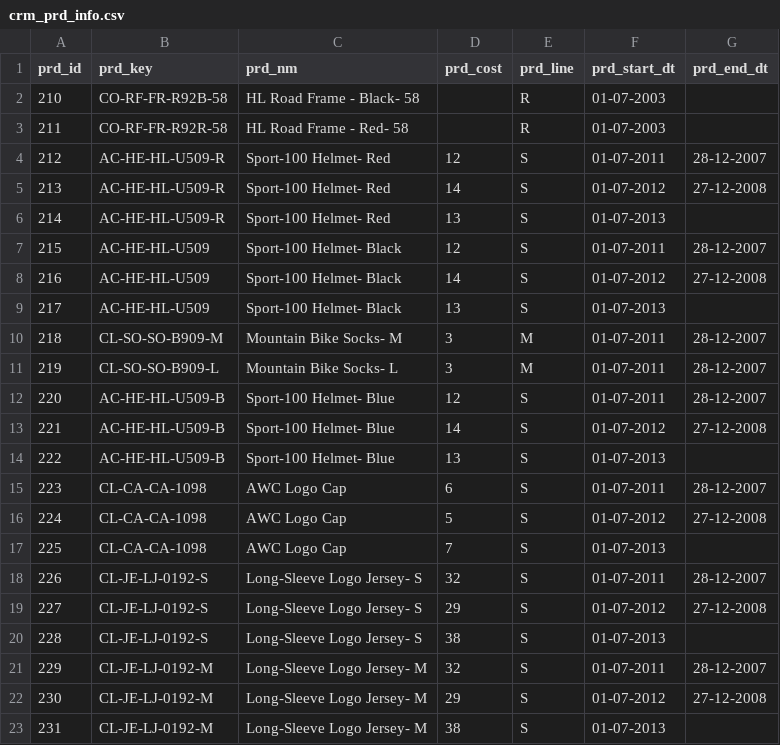
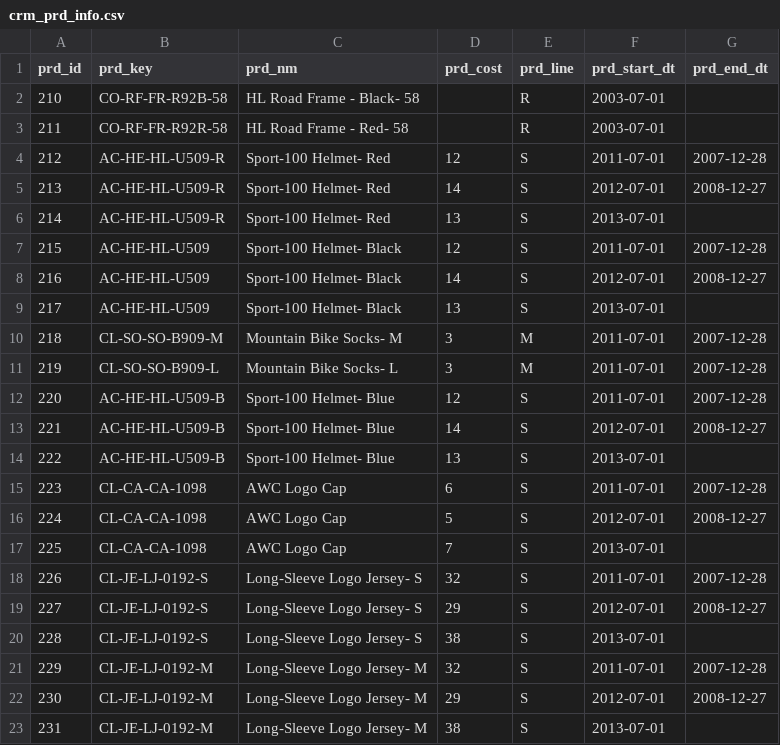
Before and after one commit to Nageshn10/Data_warehouse_project_with.mysql, a CSV file: datasets/crm/crm_prd_info.csv, drawn as a sheet; only a part is shown; the diff covers the shown part only.

Commit message:
Add files via upload

```diff
--- a/datasets/crm/crm_prd_info.csv
+++ b/datasets/crm/crm_prd_info.csv
@@ -1,23 +1,23 @@
 prd_id,prd_key,prd_nm,prd_cost,prd_line,prd_start_dt,prd_end_dt
-210,CO-RF-FR-R92B-58,HL Road Frame - Black- 58,,R ,01-07-2003,
-211,CO-RF-FR-R92R-58,HL Road Frame - Red- 58,,R ,01-07-2003,
-212,AC-HE-HL-U509-R,Sport-100 Helmet- Red,12,S ,01-07-2011,28-12-2007
-213,AC-HE-HL-U509-R,Sport-100 Helmet- Red,14,S ,01-07-2012,27-12-2008
-214,AC-HE-HL-U509-R,Sport-100 Helmet- Red,13,S ,01-07-2013,
-215,AC-HE-HL-U509,Sport-100 Helmet- Black,12,S ,01-07-2011,28-12-2007
-216,AC-HE-HL-U509,Sport-100 Helmet- Black,14,S ,01-07-2012,27-12-2008
-217,AC-HE-HL-U509,Sport-100 Helmet- Black,13,S ,01-07-2013,
-218,CL-SO-SO-B909-M,Mountain Bike Socks- M,3,M ,01-07-2011,28-12-2007
-219,CL-SO-SO-B909-L,Mountain Bike Socks- L,3,M ,01-07-2011,28-12-2007
-220,AC-HE-HL-U509-B,Sport-100 Helmet- Blue,12,S ,01-07-2011,28-12-2007
-221,AC-HE-HL-U509-B,Sport-100 Helmet- Blue,14,S ,01-07-2012,27-12-2008
-222,AC-HE-HL-U509-B,Sport-100 Helmet- Blue,13,S ,01-07-2013,
-223,CL-CA-CA-1098,AWC Logo Cap,6,S ,01-07-2011,28-12-2007
-224,CL-CA-CA-1098,AWC Logo Cap,5,S ,01-07-2012,27-12-2008
-225,CL-CA-CA-1098,AWC Logo Cap,7,S ,01-07-2013,
-226,CL-JE-LJ-0192-S,Long-Sleeve Logo Jersey- S,32,S ,01-07-2011,28-12-2007
-227,CL-JE-LJ-0192-S,Long-Sleeve Logo Jersey- S,29,S ,01-07-2012,27-12-2008
-228,CL-JE-LJ-0192-S,Long-Sleeve Logo Jersey- S,38,S ,01-07-2013,
-229,CL-JE-LJ-0192-M,Long-Sleeve Logo Jersey- M,32,S ,01-07-2011,28-12-2007
-230,CL-JE-LJ-0192-M,Long-Sleeve Logo Jersey- M,29,S ,01-07-2012,27-12-2008
-231,CL-JE-LJ-0192-M,Long-Sleeve Logo Jersey- M,38,S ,01-07-2013,
+210,CO-RF-FR-R92B-58,HL Road Frame - Black- 58,,R ,2003-07-01,
+211,CO-RF-FR-R92R-58,HL Road Frame - Red- 58,,R ,2003-07-01,
+212,AC-HE-HL-U509-R,Sport-100 Helmet- Red,12,S ,2011-07-01,2007-12-28
+213,AC-HE-HL-U509-R,Sport-100 Helmet- Red,14,S ,2012-07-01,2008-12-27
+214,AC-HE-HL-U509-R,Sport-100 Helmet- Red,13,S ,2013-07-01,
+215,AC-HE-HL-U509,Sport-100 Helmet- Black,12,S ,2011-07-01,2007-12-28
+216,AC-HE-HL-U509,Sport-100 Helmet- Black,14,S ,2012-07-01,2008-12-27
+217,AC-HE-HL-U509,Sport-100 Helmet- Black,13,S ,2013-07-01,
+218,CL-SO-SO-B909-M,Mountain Bike Socks- M,3,M ,2011-07-01,2007-12-28
+219,CL-SO-SO-B909-L,Mountain Bike Socks- L,3,M ,2011-07-01,2007-12-28
+220,AC-HE-HL-U509-B,Sport-100 Helmet- Blue,12,S ,2011-07-01,2007-12-28
+221,AC-HE-HL-U509-B,Sport-100 Helmet- Blue,14,S ,2012-07-01,2008-12-27
+222,AC-HE-HL-U509-B,Sport-100 Helmet- Blue,13,S ,2013-07-01,
+223,CL-CA-CA-1098,AWC Logo Cap,6,S ,2011-07-01,2007-12-28
+224,CL-CA-CA-1098,AWC Logo Cap,5,S ,2012-07-01,2008-12-27
+225,CL-CA-CA-1098,AWC Logo Cap,7,S ,2013-07-01,
+226,CL-JE-LJ-0192-S,Long-Sleeve Logo Jersey- S,32,S ,2011-07-01,2007-12-28
+227,CL-JE-LJ-0192-S,Long-Sleeve Logo Jersey- S,29,S ,2012-07-01,2008-12-27
+228,CL-JE-LJ-0192-S,Long-Sleeve Logo Jersey- S,38,S ,2013-07-01,
+229,CL-JE-LJ-0192-M,Long-Sleeve Logo Jersey- M,32,S ,2011-07-01,2007-12-28
+230,CL-JE-LJ-0192-M,Long-Sleeve Logo Jersey- M,29,S ,2012-07-01,2008-12-27
+231,CL-JE-LJ-0192-M,Long-Sleeve Logo Jersey- M,38,S ,2013-07-01,
```
Also changed, not shown: 29 edited cells elsewhere in this file.
